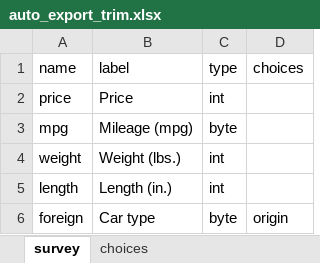
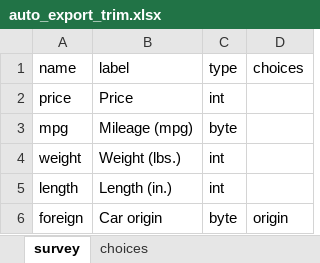
Before and after one commit to worldbank/iefieldkit, an Excel workbook: run/output/iecodebook/auto_export_trim.xlsx, sheet survey, drawn as a sheet; values as stored, in another font and other column widths than the file's, no borders; the diff names each change by its address in the sheet, - before the commit and + after, or states it on an @@ line.

```diff
--- a/run/output/iecodebook/auto_export_trim.xlsx (sheet survey)
+++ b/run/output/iecodebook/auto_export_trim.xlsx (sheet survey)
-B6 (label): Car type
+B6 (label): Car origin
```
Also changed, not shown: run/output/iecodebook/auto.xlsx, run/output/iecodebook/auto_export.xlsx, 20 other files.
